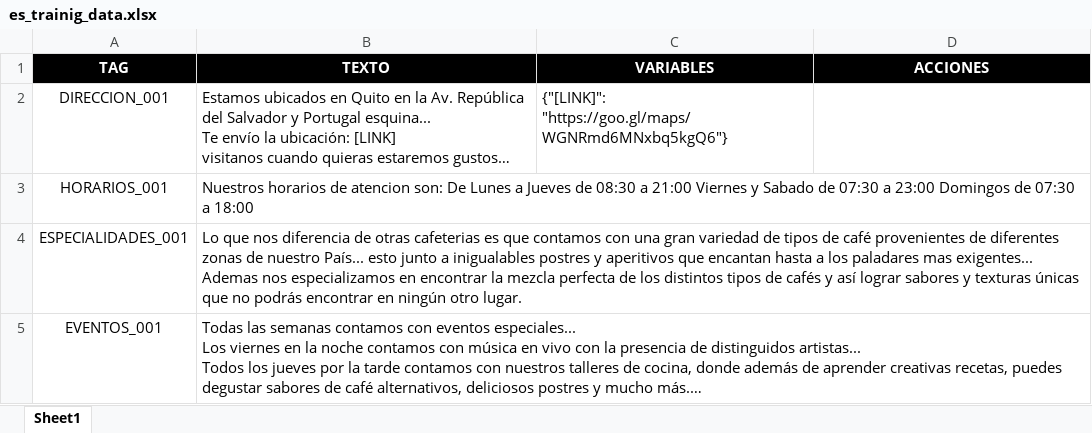
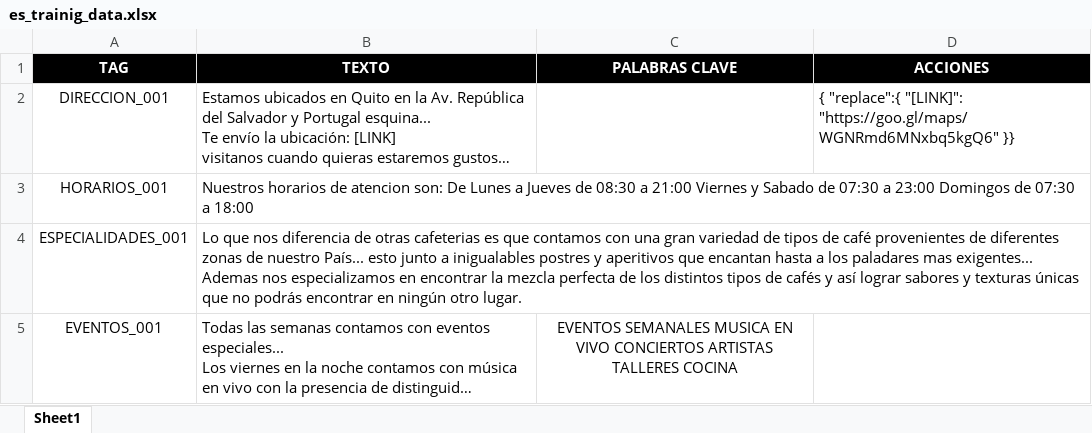
Before and after one commit to freakzdev/docs, an Excel workbook: sources/es_trainig_data.xlsx, sheet Sheet1, drawn as a sheet; long unchanged cells end in …; values as stored, in another font and other column widths than the file's, no borders; the diff names each change by its address in the sheet, - before the commit and + after, or states it on an @@ line.

```diff
--- a/sources/es_trainig_data.xlsx (sheet Sheet1)
+++ b/sources/es_trainig_data.xlsx (sheet Sheet1)
-C1: VARIABLES
+C1: PALABRAS CLAVE
-C2 (PALABRAS CLAVE): {"[LINK]": "https://goo.gl/maps/WGNRmd6MNxbq5kgQ6"}
+C2 (PALABRAS CLAVE): (empty)
-D2 (ACCIONES): (empty)
+D2 (ACCIONES): { "replace":{ "[LINK]": "https://goo.gl/maps/WGNRmd6MNxbq5kgQ6" }}
-C5 (PALABRAS CLAVE): (empty)
+C5 (PALABRAS CLAVE): EVENTOS SEMANALES MUSICA EN VIVO CONCIERTOS ARTISTAS TALLERES COCINA
```
Also changed, not shown: 8 other files.
